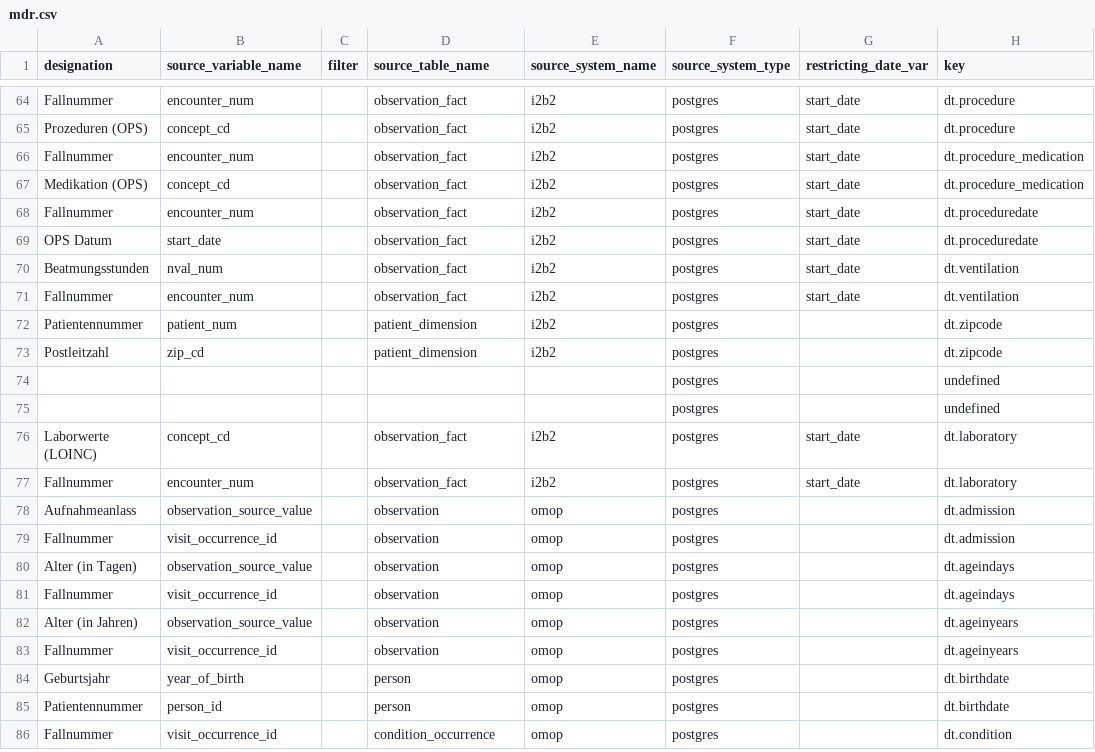
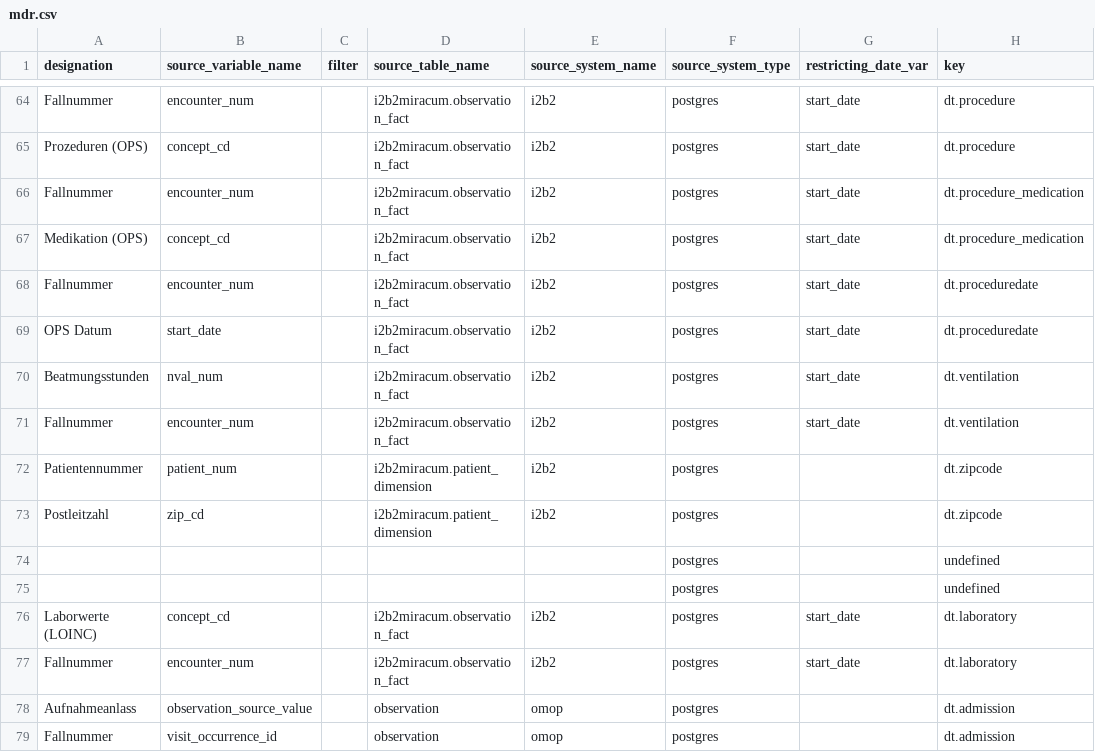
Before and after one commit to miracum/dqa-miracumdqa, a CSV file: inst/application/_utilities/MDR/mdr.csv, drawn as a sheet; only a part is shown, gaps mark what is left out; the shorter side is filled out with more unchanged rows; the diff covers the shown part only; the diff names each change by its address in the sheet, - before the commit and + after, or states it on an @@ line.

Commit message:
feat: added db_scheme to mdr-column for table_name

```diff
--- a/inst/application/_utilities/MDR/mdr.csv
+++ b/inst/application/_utilities/MDR/mdr.csv
-D64:D71 (source_table_name): observation_fact
+D64:D71 (source_table_name): i2b2miracum.observation_fact
-D72:D73 (source_table_name): patient_dimension
+D72:D73 (source_table_name): i2b2miracum.patient_dimension
-D76:D77 (source_table_name): observation_fact
+D76:D77 (source_table_name): i2b2miracum.observation_fact
```
Also changed, not shown: 27 edited cells elsewhere in this file.
